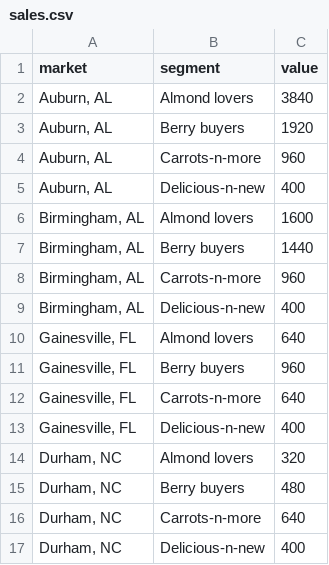
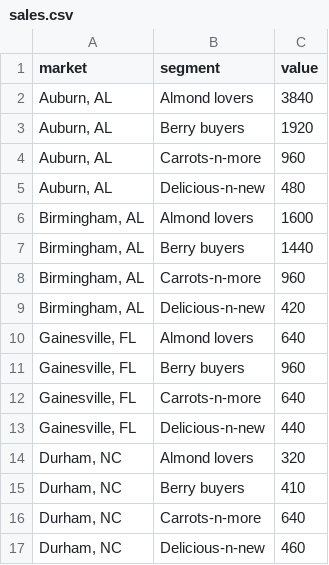
Before and after one commit to svelteplot/svelteplot, a CSV file: static/data/sales.csv, drawn as a sheet.

```diff
--- a/static/data/sales.csv
+++ b/static/data/sales.csv
@@ -4,3 +4,3 @@ market,segment,value
 "Auburn, AL",Carrots-n-more,960
-"Auburn, AL",Delicious-n-new,400
+"Auburn, AL",Delicious-n-new,480
 "Birmingham, AL",Almond lovers,1600
@@ -8,3 +8,3 @@ market,segment,value
 "Birmingham, AL",Carrots-n-more,960
-"Birmingham, AL",Delicious-n-new,400
+"Birmingham, AL",Delicious-n-new,420
 "Gainesville, FL",Almond lovers,640
@@ -12,6 +12,6 @@ market,segment,value
 "Gainesville, FL",Carrots-n-more,640
-"Gainesville, FL",Delicious-n-new,400
+"Gainesville, FL",Delicious-n-new,440
 "Durham, NC",Almond lovers,320
-"Durham, NC",Berry buyers,480
+"Durham, NC",Berry buyers,410
 "Durham, NC",Carrots-n-more,640
-"Durham, NC",Delicious-n-new,400
+"Durham, NC",Delicious-n-new,460
```
Also changed, not shown: 5 other files.
